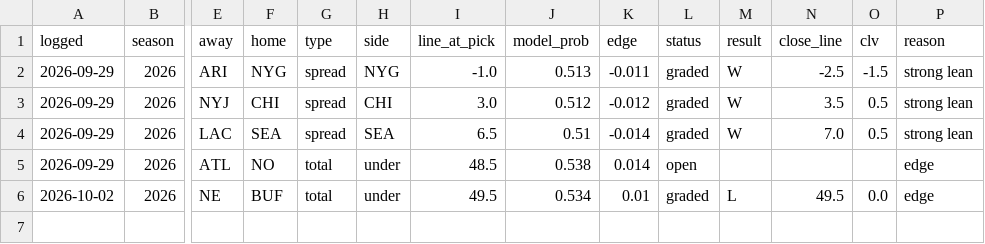
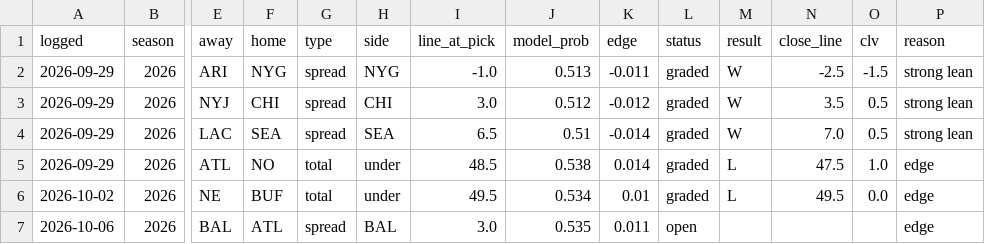
Before and after one commit to andrew-justice/nfl-card, a CSV file: nfl-picks.csv, drawn as a sheet; only a part is shown, gaps mark what is left out; rows hold the shown columns only; the diff names each change by its address in the sheet, - before the commit and + after, or states it on an @@ line.

```diff
--- a/nfl-picks.csv
+++ b/nfl-picks.csv
-L5 (status): open
+L5 (status): graded
-M5 (result): (empty)
+M5 (result): L
-N5 (close_line): (empty)
+N5 (close_line): 47.5
-O5 (clv): (empty)
+O5 (clv): 1.0
+row 7: 2026-10-06 | 2026 | BAL | ATL | spread | BAL | 3.0 | 0.535 | 0.011 | open |  |  |  | edge
```
Also changed, not shown: 1 other file.
